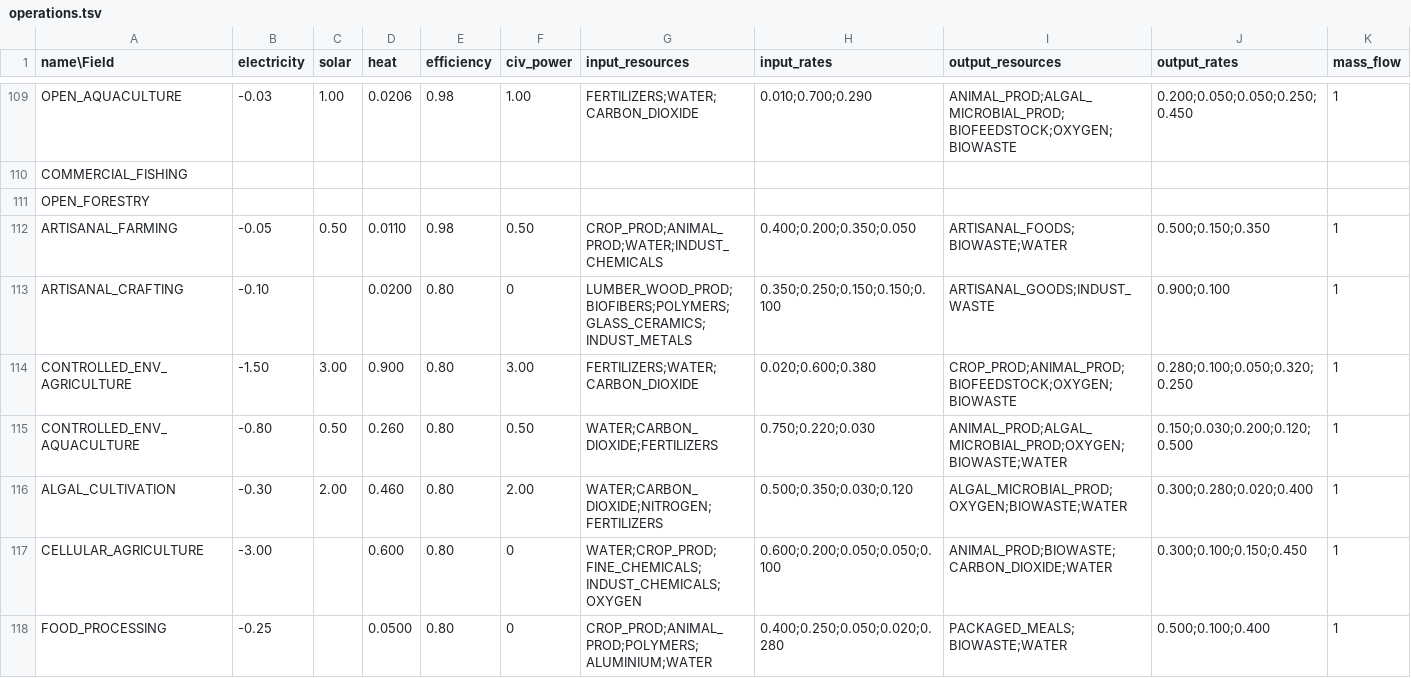
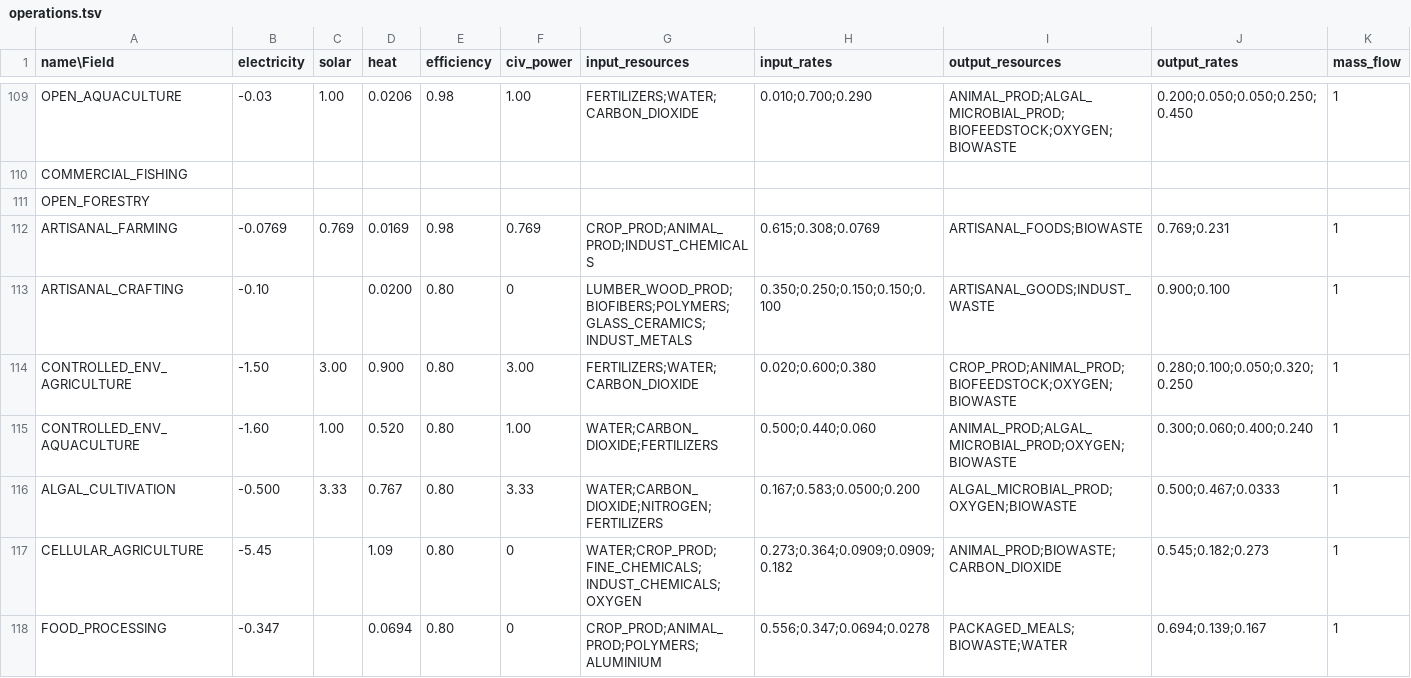
Before and after one commit to t2civ/astropolis_research, a TSV file: tables/operations.tsv, drawn as a sheet; only a part is shown, gaps mark what is left out; the diff covers the shown part only; the diff names each change by its address in the sheet, - before the commit and + after, or states it on an @@ line.

```diff
--- a/tables/operations.tsv
+++ b/tables/operations.tsv
-B112 (electricity): -0.05
+B112 (electricity): -0.0769
-C112 (solar): 0.50
+C112 (solar): 0.769
-D112 (heat): 0.0110
+D112 (heat): 0.0169
-F112 (civ_power): 0.50
+F112 (civ_power): 0.769
-G112 (input_resources): CROP_PROD;ANIMAL_PROD;WATER;INDUST_CHEMICALS
+G112 (input_resources): CROP_PROD;ANIMAL_PROD;INDUST_CHEMICALS
-H112 (input_rates): 0.400;0.200;0.350;0.050
+H112 (input_rates): 0.615;0.308;0.0769
-I112 (output_resources): ARTISANAL_FOODS;BIOWASTE;WATER
+I112 (output_resources): ARTISANAL_FOODS;BIOWASTE
-J112 (output_rates): 0.500;0.150;0.350
+J112 (output_rates): 0.769;0.231
-B115 (electricity): -0.80
+B115 (electricity): -1.60
-C115 (solar): 0.50
+C115 (solar): 1.00
-D115 (heat): 0.260
+D115 (heat): 0.520
-F115 (civ_power): 0.50
+F115 (civ_power): 1.00
-H115 (input_rates): 0.750;0.220;0.030
+H115 (input_rates): 0.500;0.440;0.060
-I115 (output_resources): ANIMAL_PROD;ALGAL_MICROBIAL_PROD;OXYGEN;BIOWASTE;WATER
+I115 (output_resources): ANIMAL_PROD;ALGAL_MICROBIAL_PROD;OXYGEN;BIOWASTE
-J115 (output_rates): 0.150;0.030;0.200;0.120;0.500
+J115 (output_rates): 0.300;0.060;0.400;0.240
-B116 (electricity): -0.30
+B116 (electricity): -0.500
-C116 (solar): 2.00
+C116 (solar): 3.33
-D116 (heat): 0.460
+D116 (heat): 0.767
-F116 (civ_power): 2.00
+F116 (civ_power): 3.33
-H116 (input_rates): 0.500;0.350;0.030;0.120
+H116 (input_rates): 0.167;0.583;0.0500;0.200
-I116 (output_resources): ALGAL_MICROBIAL_PROD;OXYGEN;BIOWASTE;WATER
+I116 (output_resources): ALGAL_MICROBIAL_PROD;OXYGEN;BIOWASTE
-J116 (output_rates): 0.300;0.280;0.020;0.400
+J116 (output_rates): 0.500;0.467;0.0333
-B117 (electricity): -3.00
+B117 (electricity): -5.45
-D117 (heat): 0.600
+D117 (heat): 1.09
-H117 (input_rates): 0.600;0.200;0.050;0.050;0.100
+H117 (input_rates): 0.273;0.364;0.0909;0.0909;0.182
-I117 (output_resources): ANIMAL_PROD;BIOWASTE;CARBON_DIOXIDE;WATER
+I117 (output_resources): ANIMAL_PROD;BIOWASTE;CARBON_DIOXIDE
-J117 (output_rates): 0.300;0.100;0.150;0.450
+J117 (output_rates): 0.545;0.182;0.273
-B118 (electricity): -0.25
+B118 (electricity): -0.347
-D118 (heat): 0.0500
+D118 (heat): 0.0694
-G118 (input_resources): CROP_PROD;ANIMAL_PROD;POLYMERS;ALUMINIUM;WATER
+G118 (input_resources): CROP_PROD;ANIMAL_PROD;POLYMERS;ALUMINIUM
-H118 (input_rates): 0.400;0.250;0.050;0.020;0.280
+H118 (input_rates): 0.556;0.347;0.0694;0.0278
-J118 (output_rates): 0.500;0.100;0.400
+J118 (output_rates): 0.694;0.139;0.167
```
Also changed, not shown: 45 edited cells elsewhere in this file, tables/resources.tsv, 1 other file.
